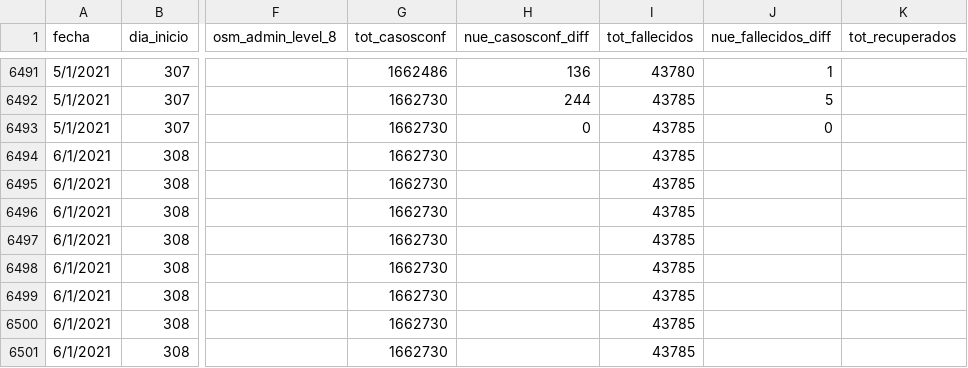
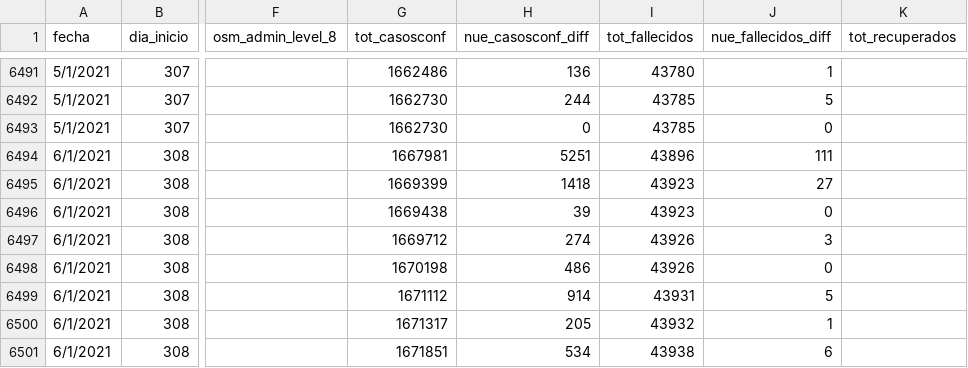
Before and after one commit to sergiovillordo/covid19_spread, a CSV file: data/argentina/Covid19arData_historico.csv, drawn as a sheet; only a part is shown, gaps mark what is left out; the diff covers the shown part only; the diff names each change by its address in the sheet, - before the commit and + after, or states it on an @@ line.

```diff
--- a/data/argentina/Covid19arData_historico.csv
+++ b/data/argentina/Covid19arData_historico.csv
-G6494 (tot_casosconf): 1662730
+G6494 (tot_casosconf): 1667981
-H6494 (nue_casosconf_diff): (empty)
+H6494 (nue_casosconf_diff): 5251
-I6494 (tot_fallecidos): 43785
+I6494 (tot_fallecidos): 43896
-J6494 (nue_fallecidos_diff): (empty)
+J6494 (nue_fallecidos_diff): 111
-G6495 (tot_casosconf): 1662730
+G6495 (tot_casosconf): 1669399
-H6495 (nue_casosconf_diff): (empty)
+H6495 (nue_casosconf_diff): 1418
-I6495:I6496 (tot_fallecidos): 43785
+I6495:I6496 (tot_fallecidos): 43923
-J6495 (nue_fallecidos_diff): (empty)
+J6495 (nue_fallecidos_diff): 27
-G6496 (tot_casosconf): 1662730
+G6496 (tot_casosconf): 1669438
-H6496 (nue_casosconf_diff): (empty)
+H6496 (nue_casosconf_diff): 39
-J6496 (nue_fallecidos_diff): (empty)
+J6496 (nue_fallecidos_diff): 0
-G6497 (tot_casosconf): 1662730
+G6497 (tot_casosconf): 1669712
-H6497 (nue_casosconf_diff): (empty)
+H6497 (nue_casosconf_diff): 274
-I6497:I6498 (tot_fallecidos): 43785
+I6497:I6498 (tot_fallecidos): 43926
-J6497 (nue_fallecidos_diff): (empty)
+J6497 (nue_fallecidos_diff): 3
-G6498 (tot_casosconf): 1662730
+G6498 (tot_casosconf): 1670198
-H6498 (nue_casosconf_diff): (empty)
+H6498 (nue_casosconf_diff): 486
-J6498 (nue_fallecidos_diff): (empty)
+J6498 (nue_fallecidos_diff): 0
-G6499 (tot_casosconf): 1662730
+G6499 (tot_casosconf): 1671112
-H6499 (nue_casosconf_diff): (empty)
+H6499 (nue_casosconf_diff): 914
-I6499 (tot_fallecidos): 43785
+I6499 (tot_fallecidos): 43931
-J6499 (nue_fallecidos_diff): (empty)
+J6499 (nue_fallecidos_diff): 5
-G6500 (tot_casosconf): 1662730
+G6500 (tot_casosconf): 1671317
-H6500 (nue_casosconf_diff): (empty)
+H6500 (nue_casosconf_diff): 205
-I6500 (tot_fallecidos): 43785
+I6500 (tot_fallecidos): 43932
-J6500 (nue_fallecidos_diff): (empty)
+J6500 (nue_fallecidos_diff): 1
-G6501 (tot_casosconf): 1662730
+G6501 (tot_casosconf): 1671851
-H6501 (nue_casosconf_diff): (empty)
+H6501 (nue_casosconf_diff): 534
-I6501 (tot_fallecidos): 43785
+I6501 (tot_fallecidos): 43938
-J6501 (nue_fallecidos_diff): (empty)
+J6501 (nue_fallecidos_diff): 6
```
Also changed, not shown: 66 edited cells elsewhere in this file, 1 other file.
